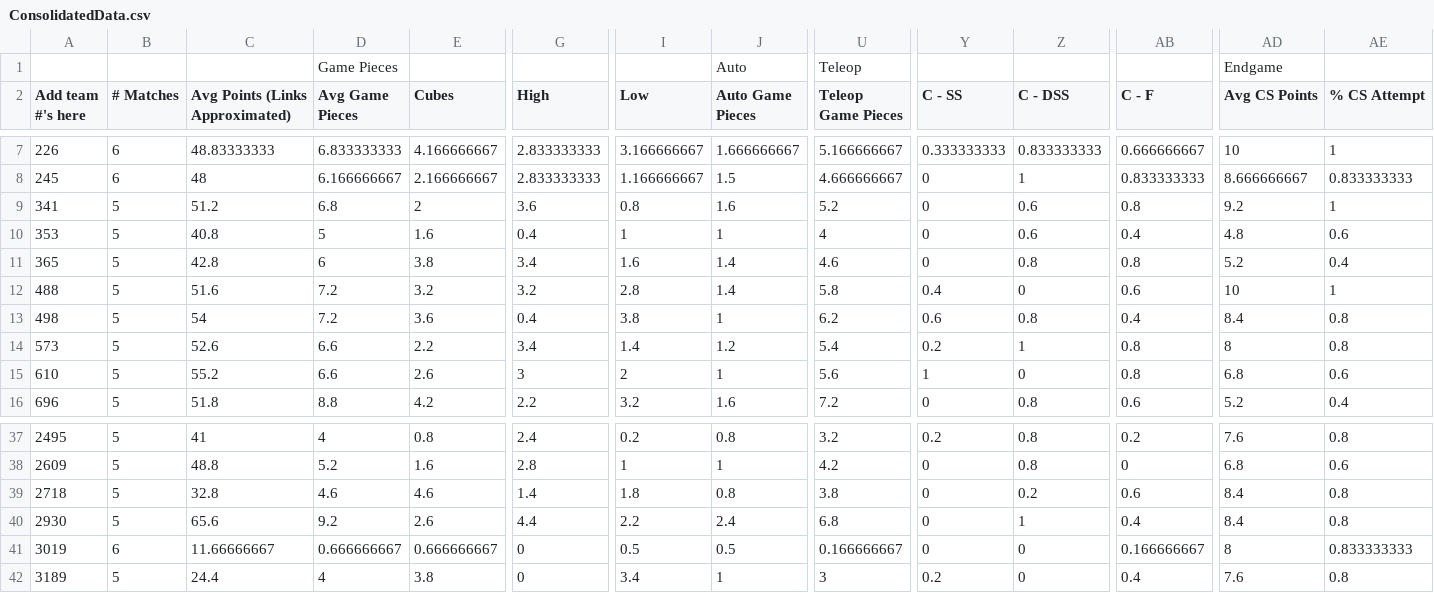
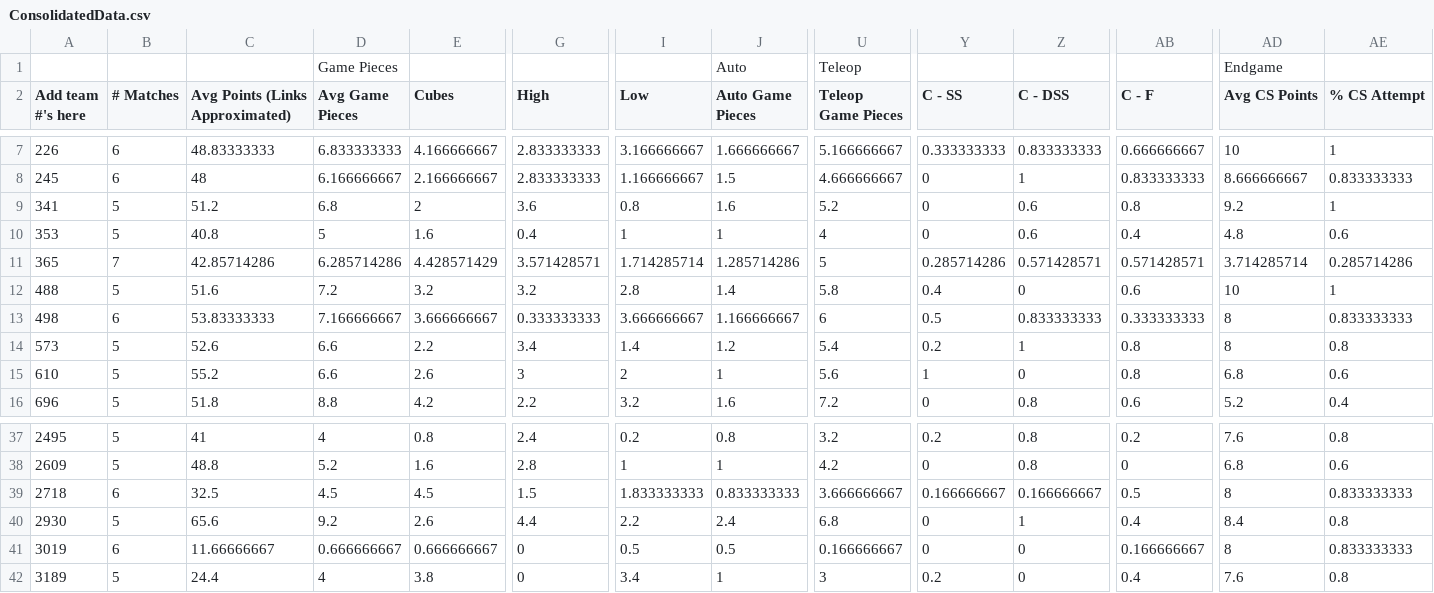
Before and after one commit to btmartin/btmartin.github.io, a CSV file: Scouting/ConsolidatedData.csv, drawn as a sheet; only a part is shown, gaps mark what is left out; the diff covers the shown part only; the diff names each change by its address in the sheet, - before the commit and + after, or states it on an @@ line.

```diff
--- a/Scouting/ConsolidatedData.csv
+++ b/Scouting/ConsolidatedData.csv
-B11 (# Matches): 5
+B11 (# Matches): 7
-C11 (Avg Points (Links Approximated)): 42.8
+C11 (Avg Points (Links Approximated)): 42.85714286
-D11 (Avg Game Pieces): 6
+D11 (Avg Game Pieces): 6.285714286
-E11 (Cubes): 3.8
+E11 (Cubes): 4.428571429
-G11 (High): 3.4
+G11 (High): 3.571428571
-I11 (Low): 1.6
+I11 (Low): 1.714285714
-J11 (Auto Game Pieces): 1.4
+J11 (Auto Game Pieces): 1.285714286
-U11 (Teleop Game Pieces): 4.6
+U11 (Teleop Game Pieces): 5
-Y11 (C - SS): 0
+Y11 (C - SS): 0.285714286
-Z11 (C - DSS): 0.8
+Z11 (C - DSS): 0.571428571
-AB11 (C - F): 0.8
+AB11 (C - F): 0.571428571
-AD11 (Avg CS Points): 5.2
+AD11 (Avg CS Points): 3.714285714
-AE11 (% CS Attempt): 0.4
+AE11 (% CS Attempt): 0.285714286
-B13 (# Matches): 5
+B13 (# Matches): 6
-C13 (Avg Points (Links Approximated)): 54
+C13 (Avg Points (Links Approximated)): 53.83333333
-D13 (Avg Game Pieces): 7.2
+D13 (Avg Game Pieces): 7.166666667
-E13 (Cubes): 3.6
+E13 (Cubes): 3.666666667
-G13 (High): 0.4
+G13 (High): 0.333333333
-I13 (Low): 3.8
+I13 (Low): 3.666666667
-J13 (Auto Game Pieces): 1
+J13 (Auto Game Pieces): 1.166666667
-U13 (Teleop Game Pieces): 6.2
+U13 (Teleop Game Pieces): 6
-Y13 (C - SS): 0.6
+Y13 (C - SS): 0.5
-Z13 (C - DSS): 0.8
+Z13 (C - DSS): 0.833333333
-AB13 (C - F): 0.4
+AB13 (C - F): 0.333333333
-AD13 (Avg CS Points): 8.4
+AD13 (Avg CS Points): 8
-AE13 (% CS Attempt): 0.8
+AE13 (% CS Attempt): 0.833333333
-B39 (# Matches): 5
+B39 (# Matches): 6
-C39 (Avg Points (Links Approximated)): 32.8
+C39 (Avg Points (Links Approximated)): 32.5
-D39 (Avg Game Pieces): 4.6
+D39 (Avg Game Pieces): 4.5
-E39 (Cubes): 4.6
+E39 (Cubes): 4.5
-G39 (High): 1.4
+G39 (High): 1.5
-I39 (Low): 1.8
+I39 (Low): 1.833333333
-J39 (Auto Game Pieces): 0.8
+J39 (Auto Game Pieces): 0.833333333
-U39 (Teleop Game Pieces): 3.8
+U39 (Teleop Game Pieces): 3.666666667
-Y39 (C - SS): 0
+Y39 (C - SS): 0.166666667
-Z39 (C - DSS): 0.2
+Z39 (C - DSS): 0.166666667
-AB39 (C - F): 0.6
+AB39 (C - F): 0.5
-AD39 (Avg CS Points): 8.4
+AD39 (Avg CS Points): 8
-AE39 (% CS Attempt): 0.8
+AE39 (% CS Attempt): 0.833333333
```
Also changed, not shown: 98 edited cells elsewhere in this file, Scouting/ScoutingData.csv.
